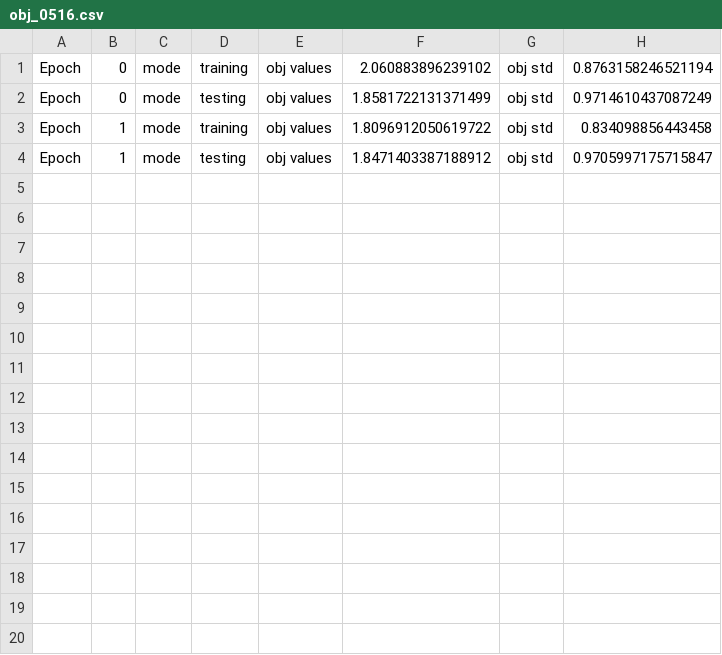
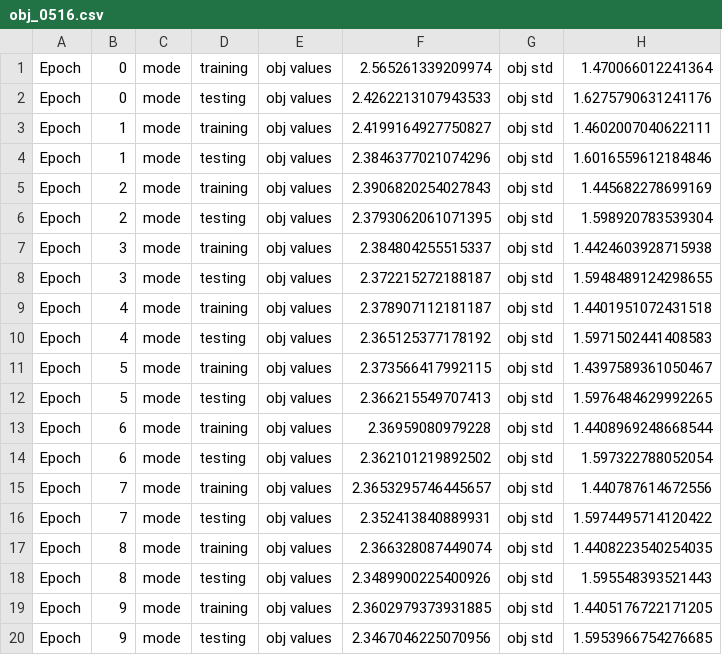
Before and after one commit to guaguakai/cpth, a CSV file: src/exp/ts/obj_0516.csv, drawn as a sheet.

```diff
--- a/src/exp/ts/obj_0516.csv
+++ b/src/exp/ts/obj_0516.csv
@@ -1,4 +1,20 @@
-Epoch, 0, mode, training, obj values, 2.060883896239102, obj std, 0.8763158246521194
-Epoch, 0, mode, testing, obj values, 1.8581722131371499, obj std, 0.9714610437087249
-Epoch, 1, mode, training, obj values, 1.8096912050619722, obj std, 0.834098856443458
-Epoch, 1, mode, testing, obj values, 1.8471403387188912, obj std, 0.9705997175715847
+Epoch, 0, mode, training, obj values, 2.565261339209974, obj std, 1.470066012241364
+Epoch, 0, mode, testing, obj values, 2.4262213107943533, obj std, 1.6275790631241176
+Epoch, 1, mode, training, obj values, 2.4199164927750827, obj std, 1.4602007040622111
+Epoch, 1, mode, testing, obj values, 2.3846377021074296, obj std, 1.6016559612184846
+Epoch, 2, mode, training, obj values, 2.3906820254027843, obj std, 1.445682278699169
+Epoch, 2, mode, testing, obj values, 2.3793062061071395, obj std, 1.598920783539304
+Epoch, 3, mode, training, obj values, 2.384804255515337, obj std, 1.4424603928715938
+Epoch, 3, mode, testing, obj values, 2.372215272188187, obj std, 1.5948489124298655
+Epoch, 4, mode, training, obj values, 2.378907112181187, obj std, 1.4401951072431518
+Epoch, 4, mode, testing, obj values, 2.365125377178192, obj std, 1.5971502441408583
+Epoch, 5, mode, training, obj values, 2.373566417992115, obj std, 1.4397589361050467
+Epoch, 5, mode, testing, obj values, 2.366215549707413, obj std, 1.5976484629992265
+Epoch, 6, mode, training, obj values, 2.36959080979228, obj std, 1.4408969248668544
+Epoch, 6, mode, testing, obj values, 2.362101219892502, obj std, 1.597322788052054
+Epoch, 7, mode, training, obj values, 2.3653295746445657, obj std, 1.440787614672556
+Epoch, 7, mode, testing, obj values, 2.352413840889931, obj std, 1.5974495714120422
+Epoch, 8, mode, training, obj values, 2.366328087449074, obj std, 1.4408223540254035
+Epoch, 8, mode, testing, obj values, 2.3489900225400926, obj std, 1.595548393521443
+Epoch, 9, mode, training, obj values, 2.3602979373931885, obj std, 1.4405176722171205
+Epoch, 9, mode, testing, obj values, 2.3467046225070956, obj std, 1.5953966754276685
```
Also changed, not shown: src/exp/df/loss_0516.csv, src/exp/ts/loss_0516.csv, 18 other files.
